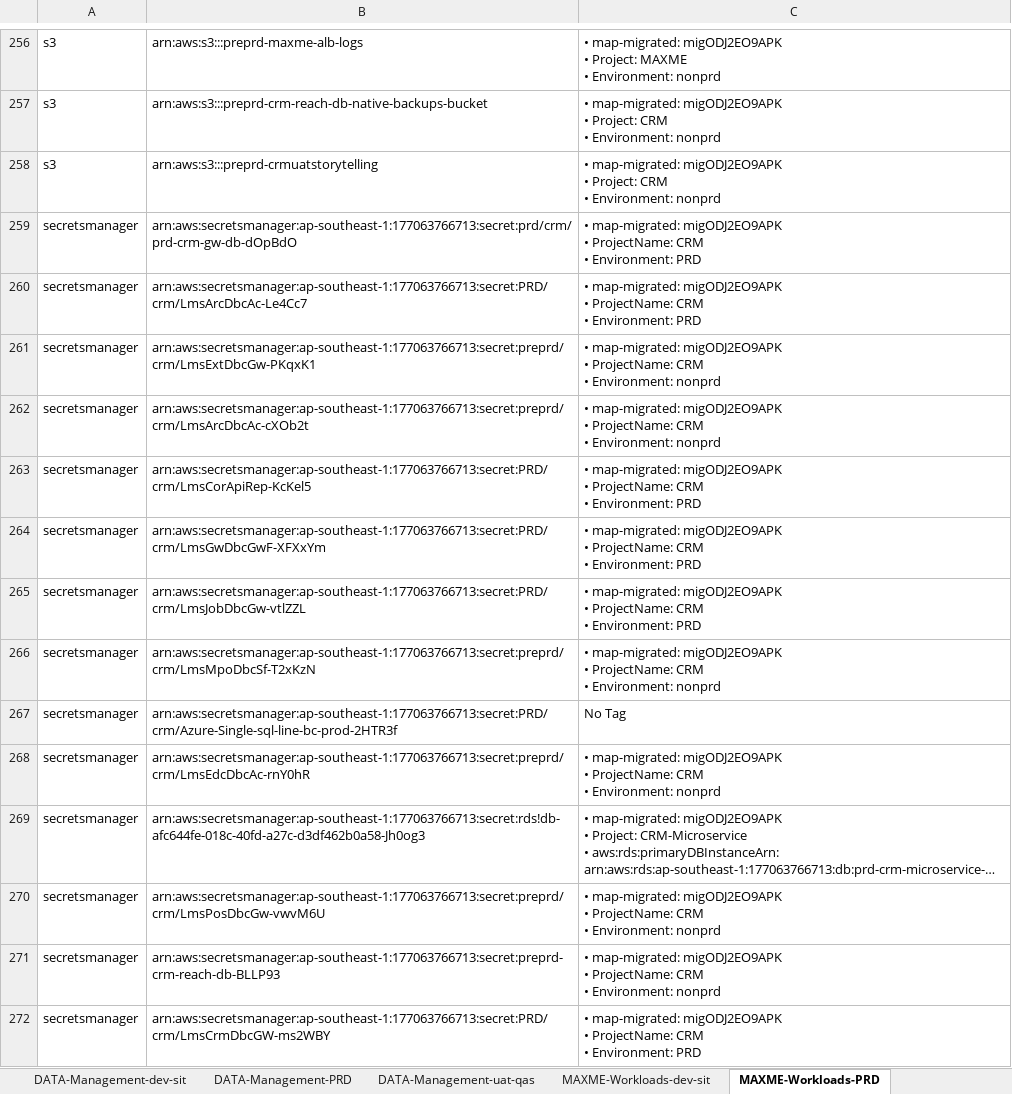
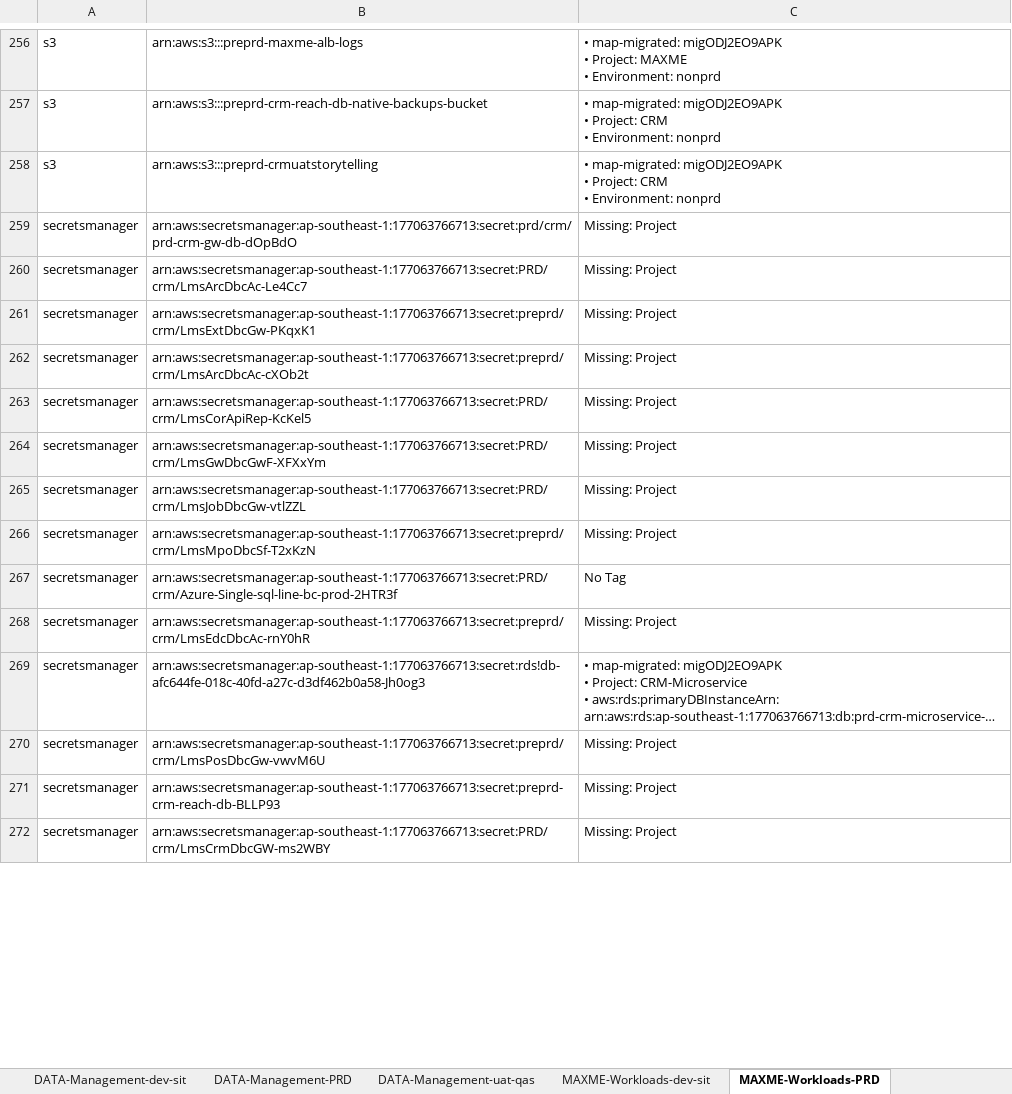
Before and after one commit to thanakrit410/Pandas, an Excel workbook: Python/JsonToCsv/csv/combined_data_highlighted.xlsx, sheet MAXME-Workloads-PRD, drawn as a sheet; only a part is shown, gaps mark what is left out; long unchanged cells end in …; values as stored, in another font and other column widths than the file's, no cell formats; ↵ is a line break in a cell; the diff covers the shown part only; the diff names each change by its address in the sheet, - before the commit and + after, or states it on an @@ line.

```diff
--- a/Python/JsonToCsv/csv/combined_data_highlighted.xlsx (sheet MAXME-Workloads-PRD)
+++ b/Python/JsonToCsv/csv/combined_data_highlighted.xlsx (sheet MAXME-Workloads-PRD)
-C259:C260: • map-migrated: migODJ2EO9APK ↵ • ProjectName: CRM ↵ • Environment: PRD
+C259:C260: Missing: Project
-C261:C262: • map-migrated: migODJ2EO9APK ↵ • ProjectName: CRM ↵ • Environment: nonprd
+C261:C262: Missing: Project
-C263:C265: • map-migrated: migODJ2EO9APK ↵ • ProjectName: CRM ↵ • Environment: PRD
+C263:C265: Missing: Project
-C266: • map-migrated: migODJ2EO9APK ↵ • ProjectName: CRM ↵ • Environment: nonprd
+C266: Missing: Project
-C268: • map-migrated: migODJ2EO9APK ↵ • ProjectName: CRM ↵ • Environment: nonprd
+C268: Missing: Project
-C270:C271: • map-migrated: migODJ2EO9APK ↵ • ProjectName: CRM ↵ • Environment: nonprd
+C270:C271: Missing: Project
-C272: • map-migrated: migODJ2EO9APK ↵ • ProjectName: CRM ↵ • Environment: PRD
+C272: Missing: Project
```
Also changed, not shown: 935 edited cells elsewhere in this sheet, sheet PTG-Workloads-uat-qas, sheet PTG-Workloads-PRD, sheet AUTOBACS-Workloads-uat-qas, sheet PTG-NetworkMgmt-PRD, sheet RETAILS-Workloads-dev-sit, sheet RETAILS-Workloads-uat-qas, 27 more sheets, cell formats, 4 other files.
